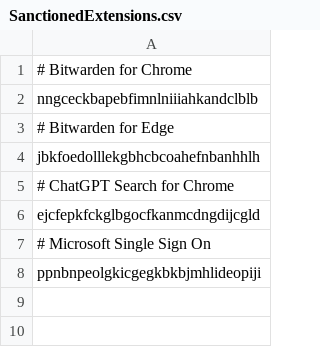
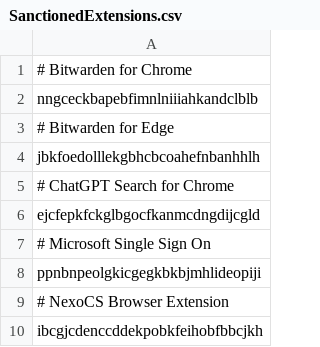
Before and after one commit to lrobinot/BrowserExtensionsInventory, a CSV file: SanctionedExtensions.csv, drawn as a sheet.

Commit message:
Add NexoCS Browser Extension

```diff
--- a/SanctionedExtensions.csv
+++ b/SanctionedExtensions.csv
@@ -8 +8,3 @@ ejcfepkfckglbgocfkanmcdngdijcgld
 ppnbnpeolgkicgegkbkbjmhlideopiji
+# NexoCS Browser Extension
+ibcgjcdenccddekpobkfeihobfbbcjkh
```
